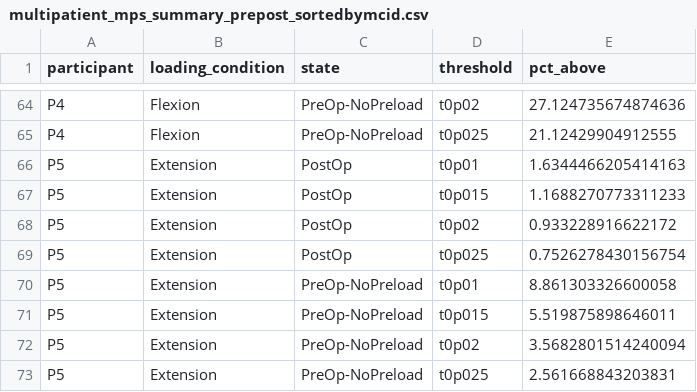
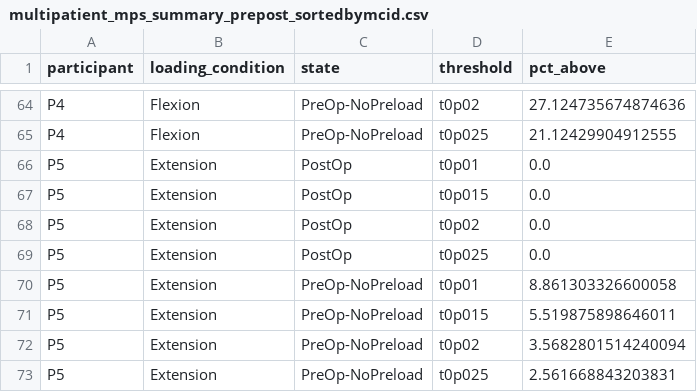
Before and after one commit to brassc/Abaqus, a CSV file: DCM_Scripting/preopnopreloadvspostop_results/multipatient_mps_summary_prepost_sortedbymcid.csv, drawn as a sheet; only a part is shown, gaps mark what is left out.

```diff
--- a/DCM_Scripting/preopnopreloadvspostop_results/multipatient_mps_summary_prepost_sortedbymcid.csv
+++ b/DCM_Scripting/preopnopreloadvspostop_results/multipatient_mps_summary_prepost_sortedbymcid.csv
@@ -65,6 +65,6 @@ P4,Flexion,PreOp-NoPreload,t0p02,27.124735674874636
 P4,Flexion,PreOp-NoPreload,t0p025,21.12429904912555
-P5,Extension,PostOp,t0p01,1.6344466205414163
-P5,Extension,PostOp,t0p015,1.1688270773311233
-P5,Extension,PostOp,t0p02,0.933228916622172
-P5,Extension,PostOp,t0p025,0.7526278430156754
+P5,Extension,PostOp,t0p01,0.0
+P5,Extension,PostOp,t0p015,0.0
+P5,Extension,PostOp,t0p02,0.0
+P5,Extension,PostOp,t0p025,0.0
 P5,Extension,PreOp-NoPreload,t0p01,8.861303326600058
```
Also changed, not shown: DCM_Scripting/preopnopreloadvspostop_results/multipatient_blob_distribution_prepost_stats.csv, DCM_Scripting/preopnopreloadvspostop_results/multipatient_blob_distribution_prepost_summary.csv, 36 other files.
